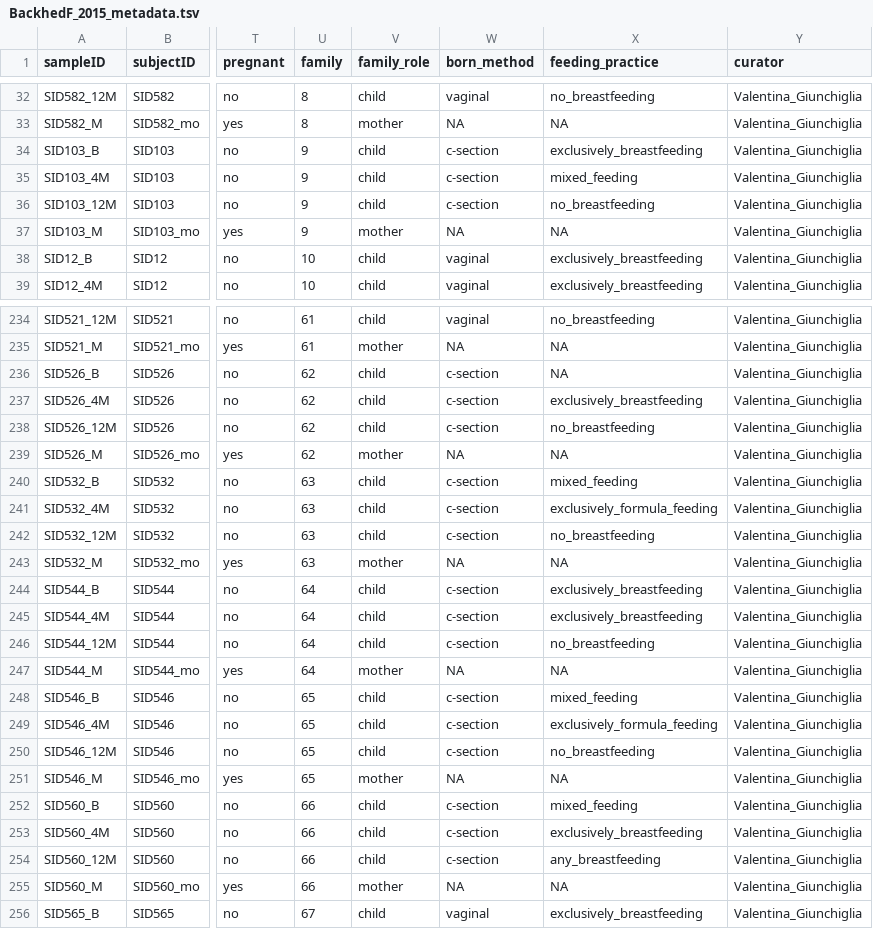
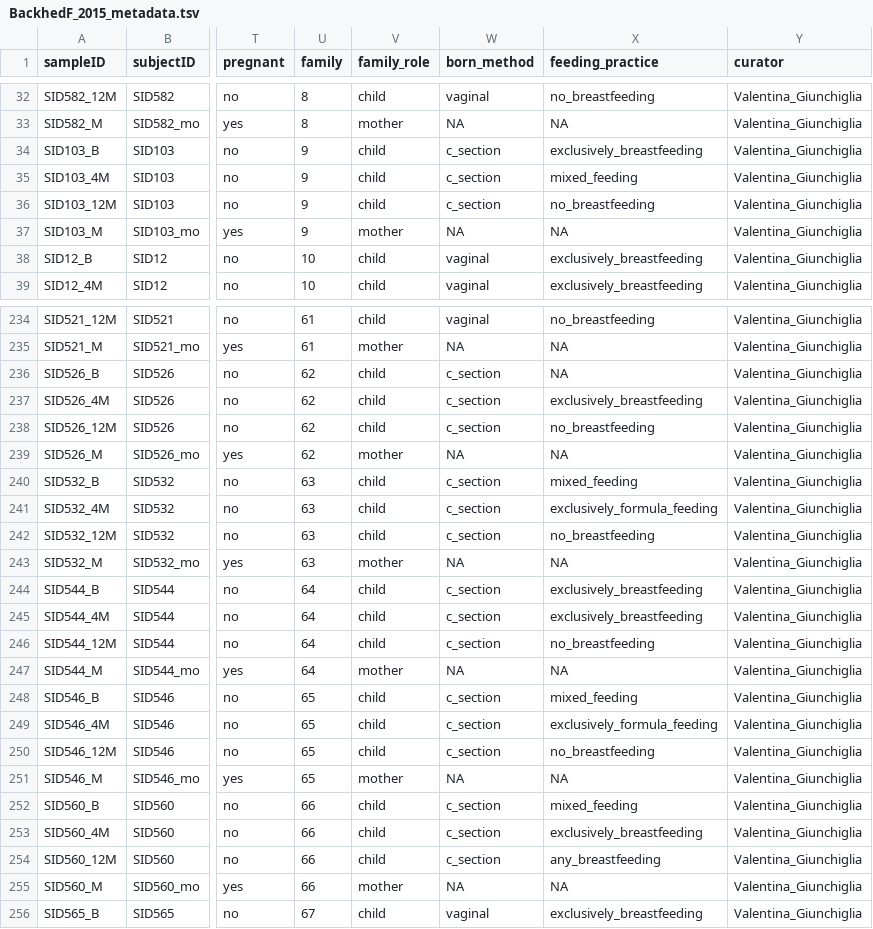
Before and after one commit to waldronlab/curatedMetagenomicDataCuration, a TSV file: inst/curated/BackhedF_2015/BackhedF_2015_metadata.tsv, drawn as a sheet; only a part is shown, gaps mark what is left out; the diff covers the shown part only; the diff names each change by its address in the sheet, - before the commit and + after, or states it on an @@ line.

Commit message:
fixed BackhedF_2015

```diff
--- a/inst/curated/BackhedF_2015/BackhedF_2015_metadata.tsv
+++ b/inst/curated/BackhedF_2015/BackhedF_2015_metadata.tsv
-W34:W36 (born_method): c-section
+W34:W36 (born_method): c_section
-W236:W238 (born_method): c-section
+W236:W238 (born_method): c_section
-W240:W242 (born_method): c-section
+W240:W242 (born_method): c_section
-W244:W246 (born_method): c-section
+W244:W246 (born_method): c_section
-W248:W250 (born_method): c-section
+W248:W250 (born_method): c_section
-W252:W254 (born_method): c-section
+W252:W254 (born_method): c_section
```
Also changed, not shown: 27 edited cells elsewhere in this file.
